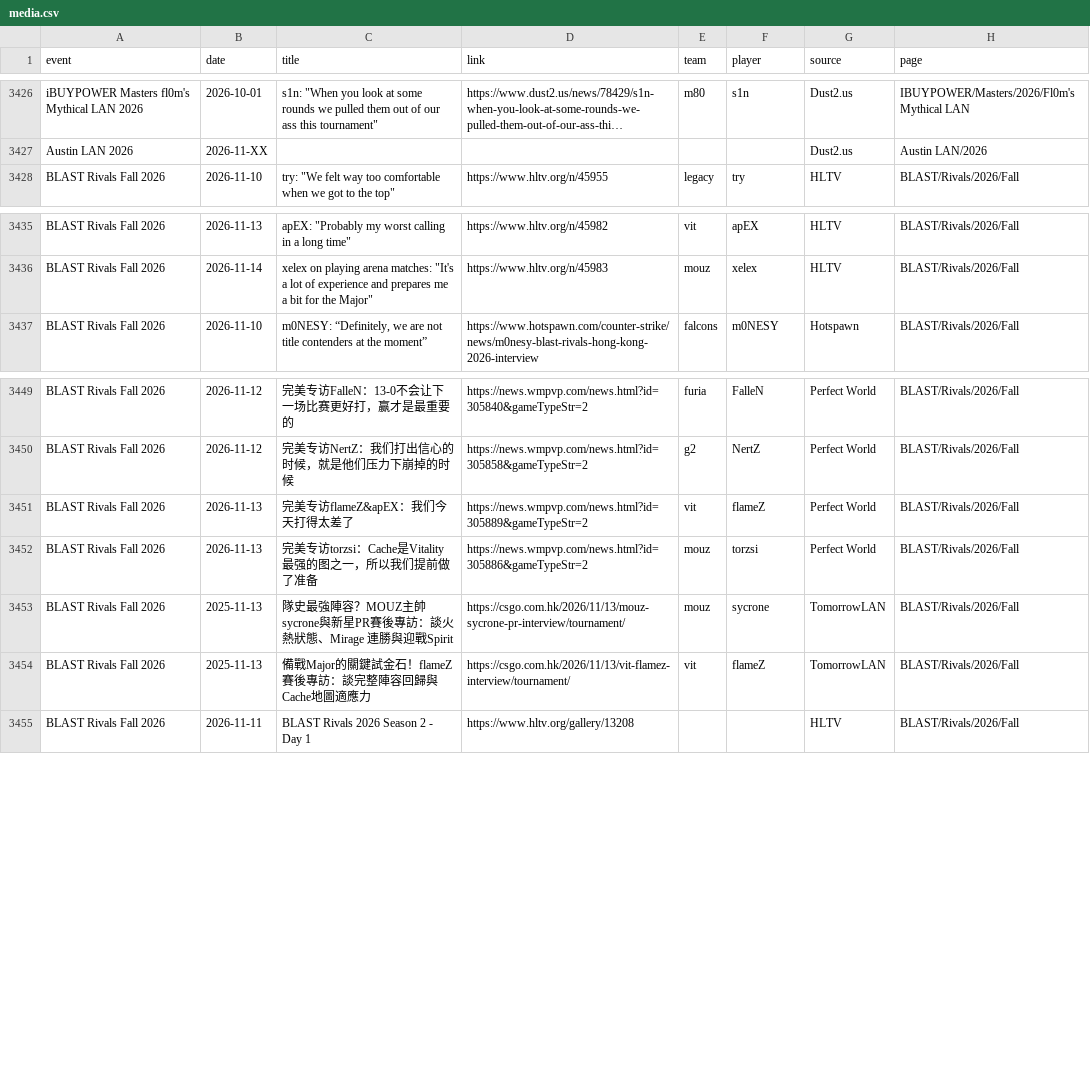
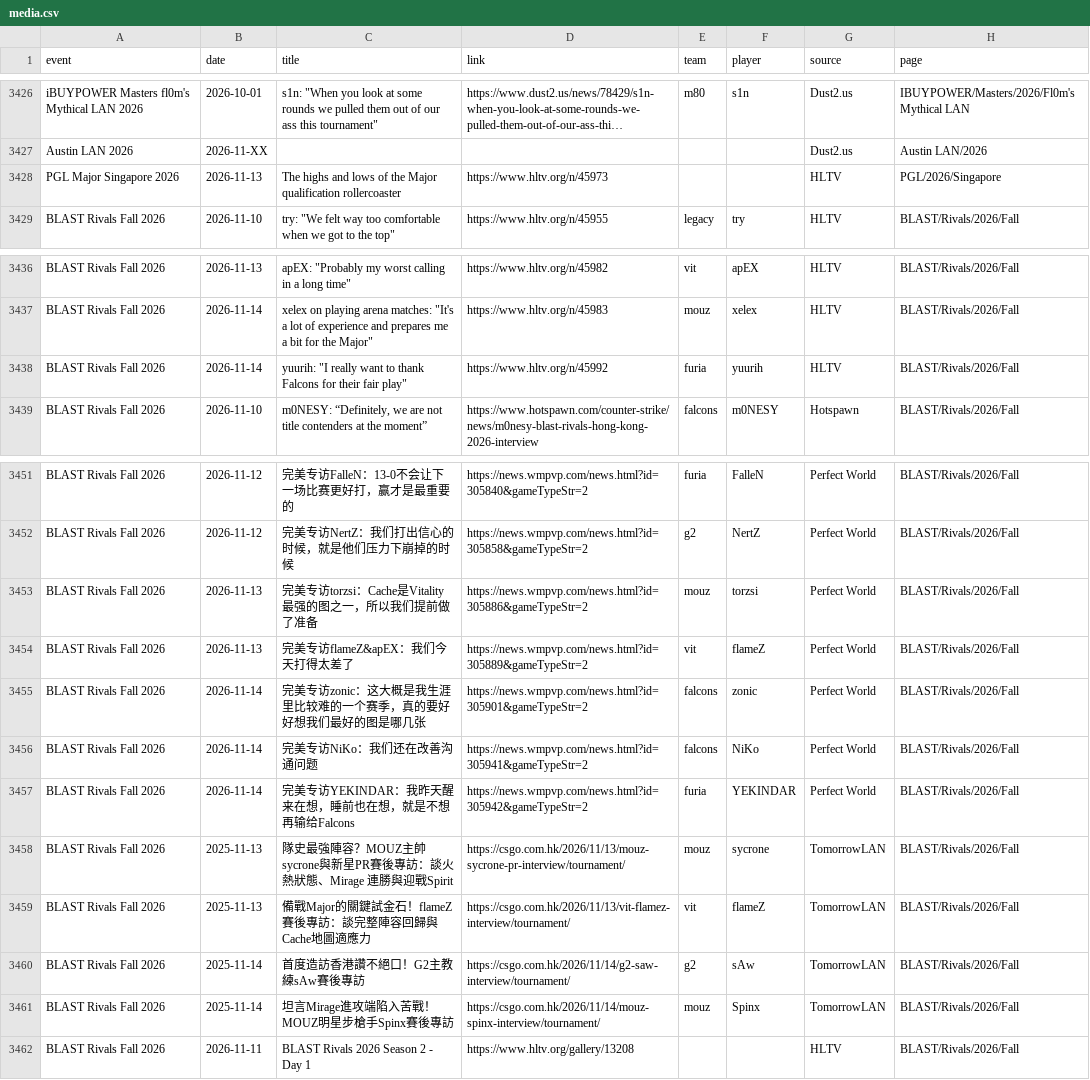
Before and after one commit to sb291099-create/Cs2-form, a CSV file: data/media.csv, drawn as a sheet; only a part is shown, gaps mark what is left out; long unchanged cells end in …; addresses are those after the commit; the diff names each change by its address in the sheet, - before the commit and + after, or states it on an @@ line.

```diff
--- a/data/media.csv
+++ b/data/media.csv
+row 3428: PGL Major Singapore 2026 | 2026-11-13 | The highs and lows of the Major qualification rollercoaster | https://www.hltv.org/n/45973 |  |  | HLTV | PGL/2026/Singapore
+row 3438: BLAST Rivals Fall 2026 | 2026-11-14 | yuurih: "I really want to thank Falcons for their fair play" | https://www.hltv.org/n/45992 | furia | yuurih | HLTV | BLAST/Rivals/2026/Fall
+row 3453: BLAST Rivals Fall 2026 | 2026-11-13 | 完美专访torzsi：Cache是Vitality最强的图之一，所以我们提前做了准备 | https://news.wmpvp.com/news.html?id=305886&gameTypeStr=2 | mouz | torzsi | Perfect World | BLAST/Rivals/2026/Fall
-B3455 (date): 2026-11-13
+B3455 (date): 2026-11-14
-C3455 (title): 完美专访torzsi：Cache是Vitality最强的图之一，所以我们提前做了准备
+C3455 (title): 完美专访zonic：这大概是我生涯里比较难的一个赛季，真的要好好想我们最好的图是哪几张
-D3455 (link): https://news.wmpvp.com/news.html?id=305886&gameTypeStr=2
+D3455 (link): https://news.wmpvp.com/news.html?id=305901&gameTypeStr=2
-E3455 (team): mouz
+E3455 (team): falcons
-F3455 (player): torzsi
+F3455 (player): zonic
+row 3456: BLAST Rivals Fall 2026 | 2026-11-14 | 完美专访NiKo：我们还在改善沟通问题 | https://news.wmpvp.com/news.html?id=305941&gameTypeStr=2 | falcons | NiKo | Perfect World | BLAST/Rivals/2026/Fall
+row 3457: BLAST Rivals Fall 2026 | 2026-11-14 | 完美专访YEKINDAR：我昨天醒来在想，睡前也在想，就是不想再输给Falcons | https://news.wmpvp.com/news.html?id=305942&gameTypeStr=2 | furia | YEKINDAR | Perfect World | BLAST/Rivals/2026/Fall
+row 3460: BLAST Rivals Fall 2026 | 2025-11-14 | 首度造訪香港讚不絕口！G2主教練sAw賽後專訪 | https://csgo.com.hk/2026/11/14/g2-saw-interview/tournament/ | g2 | sAw | TomorrowLAN | BLAST/Rivals/2026/Fall
+row 3461: BLAST Rivals Fall 2026 | 2025-11-14 | 坦言Mirage進攻端陷入苦戰！MOUZ明星步槍手Spinx賽後專訪 | https://csgo.com.hk/2026/11/14/mouz-spinx-interview/tournament/ | mouz | Spinx | TomorrowLAN | BLAST/Rivals/2026/Fall
```
Also changed, not shown: data/rss.csv, data/upcoming.csv, 2 other files.
